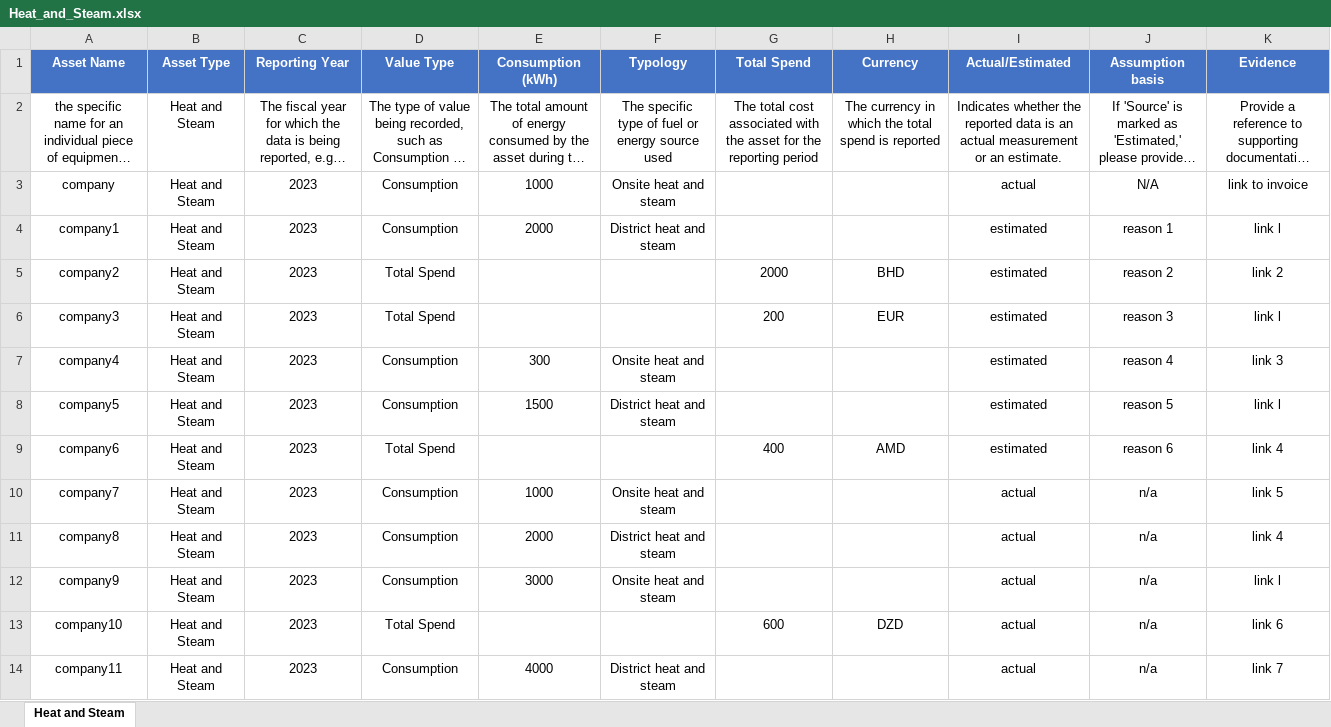
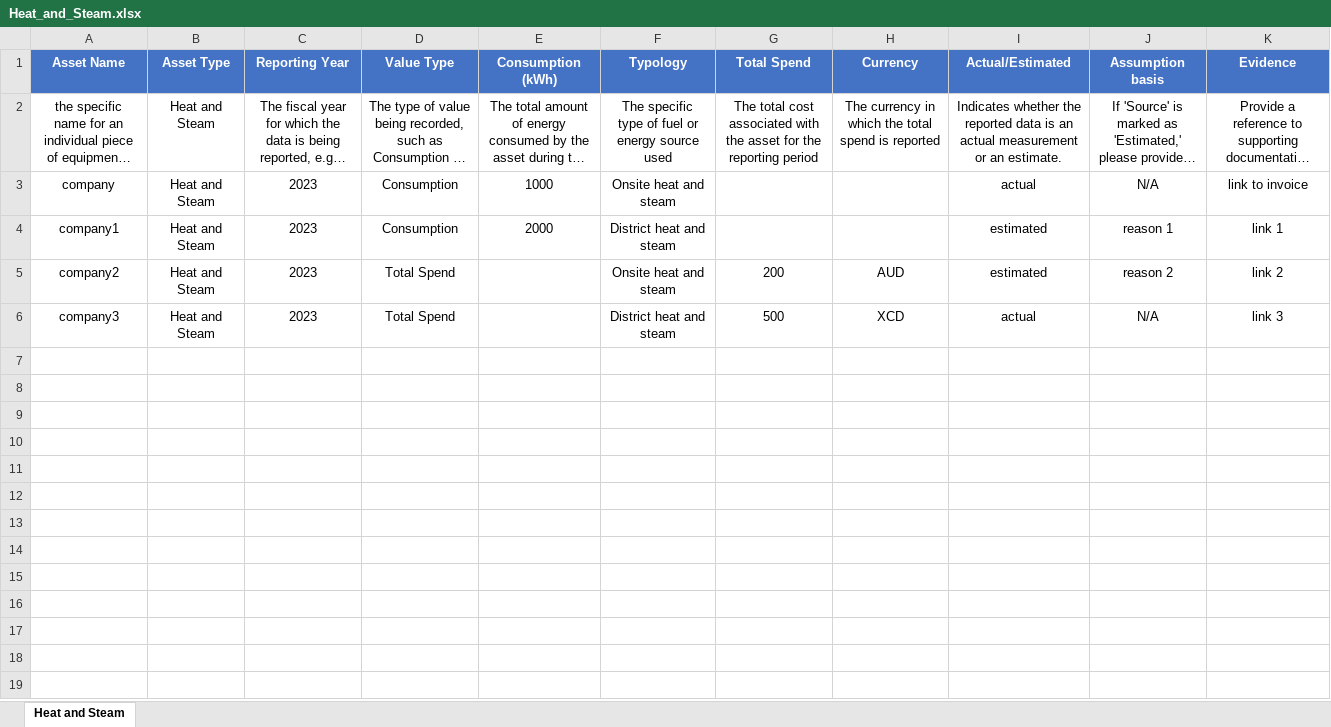
Before and after one commit to levelupesg2/Batch-input-Page, an Excel workbook: Templates/Heat_and_Steam.xlsx, sheet Heat and Steam, drawn as a sheet; long unchanged cells end in …; values as stored, in another font and other column widths than the file's, no borders; conditional formats and table styles not drawn; the diff names each change by its address in the sheet, - before the commit and + after, or states it on an @@ line.

Commit message:
modified conditional formating

```diff
--- a/Templates/Heat_and_Steam.xlsx (sheet Heat and Steam)
+++ b/Templates/Heat_and_Steam.xlsx (sheet Heat and Steam)
-K4 (Evidence): link l
+K4 (Evidence): link 1
-F5 (Typology): (empty)
+F5 (Typology): Onsite heat and steam
-G5 (Total Spend): 2000
+G5 (Total Spend): 200
-H5 (Currency): BHD
+H5 (Currency): AUD
-F6 (Typology): (empty)
+F6 (Typology): District heat and steam
-G6 (Total Spend): 200
+G6 (Total Spend): 500
-H6 (Currency): EUR
+H6 (Currency): XCD
-I6 (Actual/Estimated): estimated
+I6 (Actual/Estimated): actual
-J6 (Assumption basis): reason 3
+J6 (Assumption basis): N/A
-K6 (Evidence): link l
+K6 (Evidence): link 3
-row 7: company4 | Heat and Steam | 2023 | Consumption | 300 | Onsite heat and steam |  |  | estimated | reason 4 | link 3
-row 8: company5 | Heat and Steam | 2023 | Consumption | 1500 | District heat and steam |  |  | estimated | reason 5 | link l
-row 9: company6 | Heat and Steam | 2023 | Total Spend |  |  | 400 | AMD | estimated | reason 6 | link 4
-row 10: company7 | Heat and Steam | 2023 | Consumption | 1000 | Onsite heat and steam |  |  | actual | n/a | link 5
-row 11: company8 | Heat and Steam | 2023 | Consumption | 2000 | District heat and steam |  |  | actual | n/a | link 4
-row 12: company9 | Heat and Steam | 2023 | Consumption | 3000 | Onsite heat and steam |  |  | actual | n/a | link l
-row 13: company10 | Heat and Steam | 2023 | Total Spend |  |  | 600 | DZD | actual | n/a | link 6
-row 14: company11 | Heat and Steam | 2023 | Consumption | 4000 | District heat and steam |  |  | actual | n/a | link 7
```
